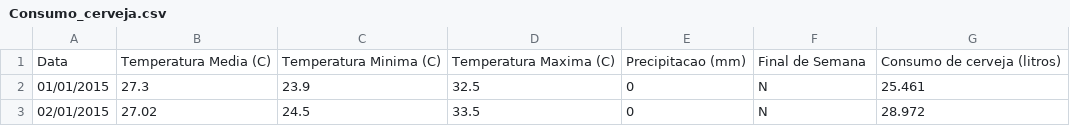
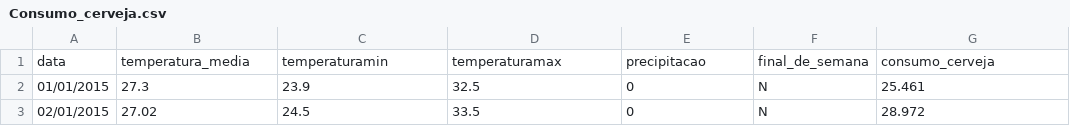
Before and after one commit to viniciusrochalima/artigos, a CSV file: datasets/Consumo_cerveja.csv, drawn as a sheet; only a part is shown; removed rows and columns are numbered as before the commit, all else as after; the diff names each change by its address in the sheet, - before the commit and + after, or states it on an @@ line.

Commit message:
Add files via upload

```diff
--- a/datasets/Consumo_cerveja.csv
+++ b/datasets/Consumo_cerveja.csv
-row 1: Data | Temperatura Media (C) | Temperatura Minima (C) | Temperatura Maxima (C) | Precipitacao (mm) | Final de Semana | Consumo de cerveja (litros)
+row 1: data | temperatura_media | temperaturamin | temperaturamax | precipitacao | final_de_semana | consumo_cerveja
```
